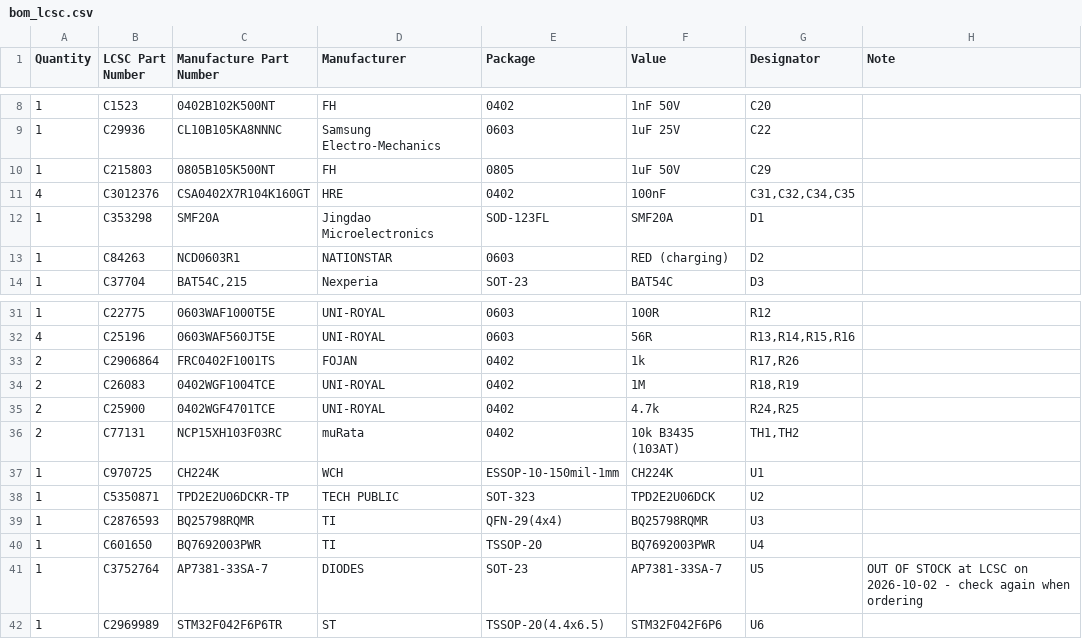
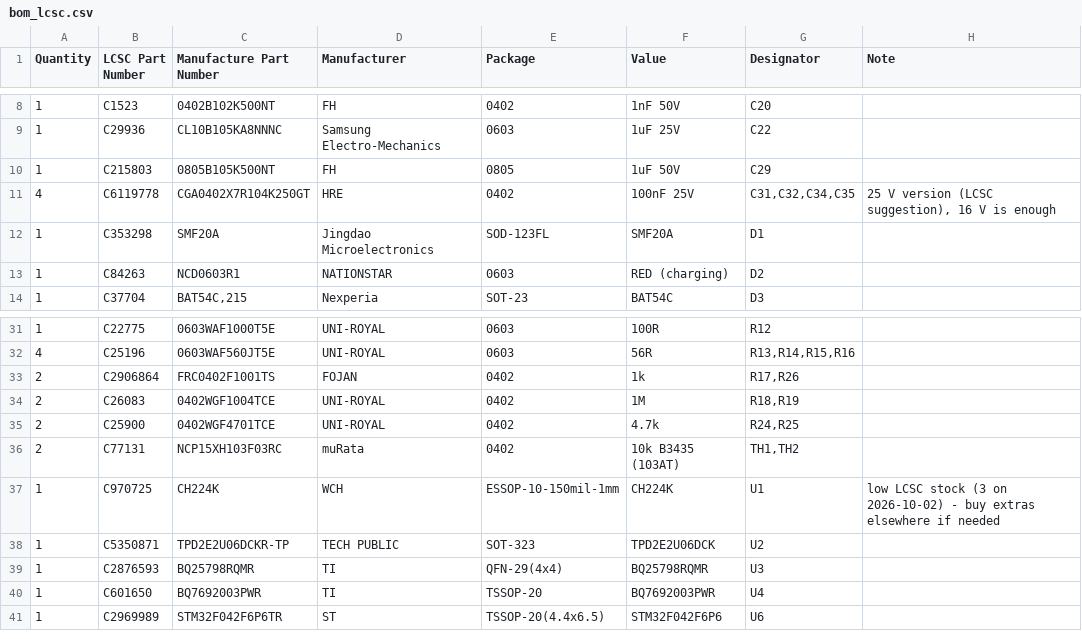
Before and after one commit to Fluffik214/airsoft-battery-module, a CSV file: production/assembly/bom_lcsc.csv, drawn as a sheet; only a part is shown, gaps mark what is left out.

```diff
--- a/production/assembly/bom_lcsc.csv
+++ b/production/assembly/bom_lcsc.csv
@@ -10,3 +10,3 @@ Quantity,LCSC Part Number,Manufacture Part Number,Manufacturer,Package,Value,Des
 1,C215803,0805B105K500NT,FH,0805,1uF 50V,C29,
-4,C3012376,CSA0402X7R104K160GT,HRE,0402,100nF,"C31,C32,C34,C35",
+4,C6119778,CGA0402X7R104K250GT,HRE,0402,100nF 25V,"C31,C32,C34,C35","25 V version (LCSC suggestion), 16 V is enough"
 1,C353298,SMF20A,Jingdao Microelectronics,SOD-123FL,SMF20A,D1,
@@ -36,3 +36,3 @@ Quantity,LCSC Part Number,Manufacture Part Number,Manufacturer,Package,Value,Des
 2,C77131,NCP15XH103F03RC,muRata,0402,10k B3435 (103AT),"TH1,TH2",
-1,C970725,CH224K,WCH,ESSOP-10-150mil-1mm,CH224K,U1,
+1,C970725,CH224K,WCH,ESSOP-10-150mil-1mm,CH224K,U1,low LCSC stock (3 on 2026-10-02) - buy extras elsewhere if needed
 1,C5350871,TPD2E2U06DCKR-TP,TECH PUBLIC,SOT-323,TPD2E2U06DCK,U2,
@@ -40,3 +40,2 @@ Quantity,LCSC Part Number,Manufacture Part Number,Manufacturer,Package,Value,Des
 1,C601650,BQ7692003PWR,TI,TSSOP-20,BQ7692003PWR,U4,
-1,C3752764,AP7381-33SA-7,DIODES,SOT-23,AP7381-33SA-7,U5,OUT OF STOCK at LCSC on 2026-10-02 - check again when ordering
 1,C2969989,STM32F042F6P6TR,ST,TSSOP-20(4.4x6.5),STM32F042F6P6,U6,
```
Also changed, not shown: production/assembly/bom_jlcpcb.csv, 3 other files.
